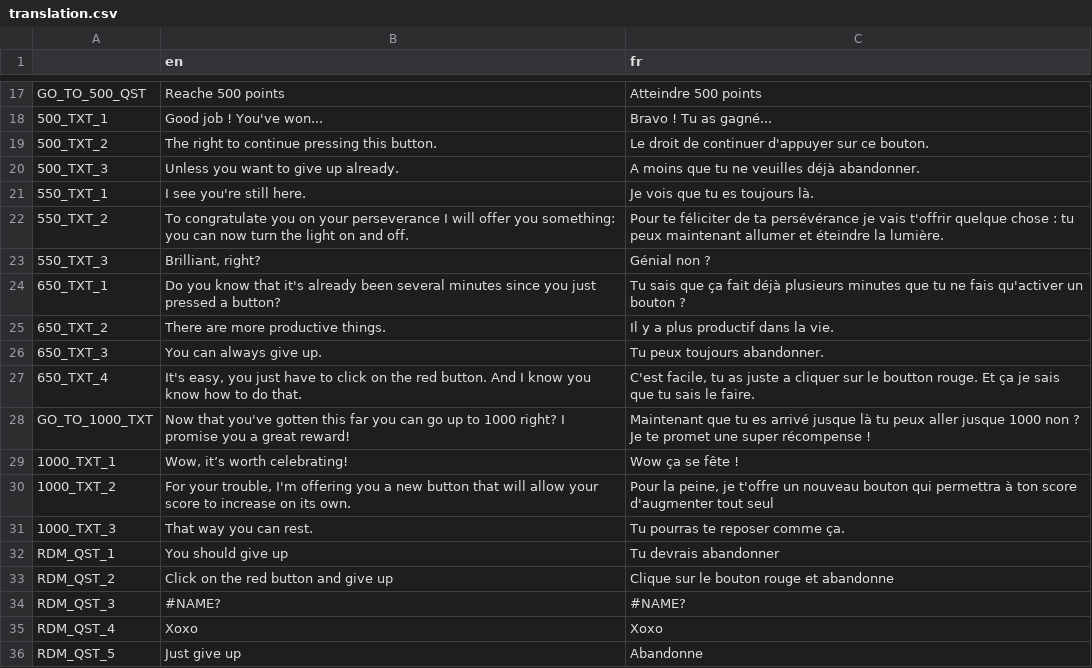
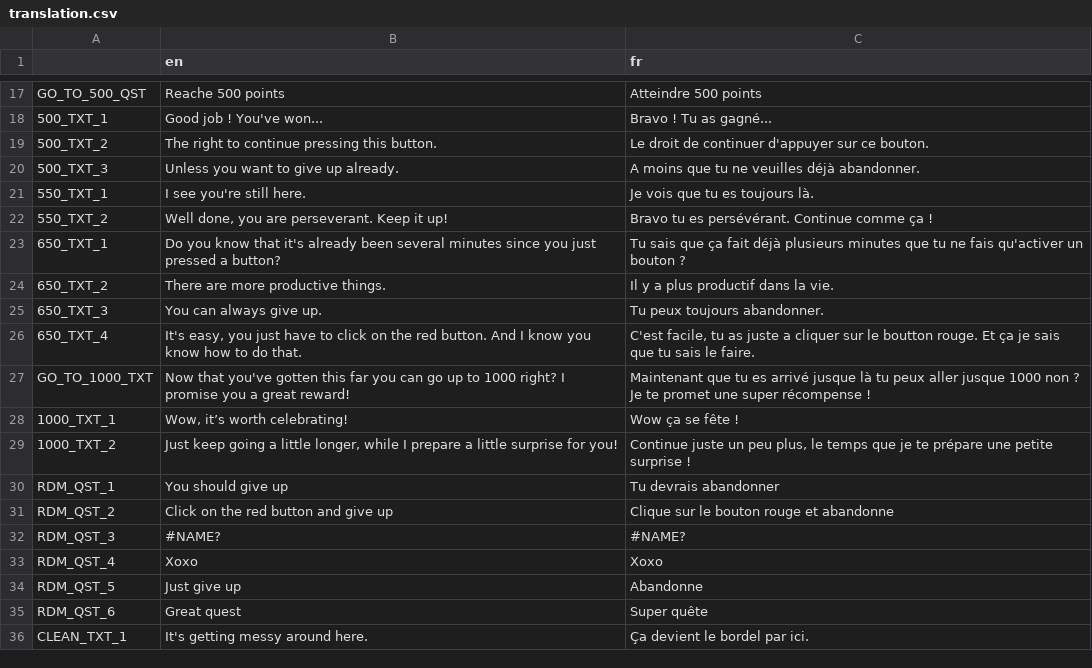
Before and after one commit to Prakkkmak/Project-Beta, a CSV file: translations/translation.csv, drawn as a sheet; only a part is shown, gaps mark what is left out; the shorter side is filled out with more unchanged rows; the diff covers the shown part only.

```diff
--- a/translations/translation.csv
+++ b/translations/translation.csv
@@ -29,6 +29,3 @@ GO_TO_500_QST,Reache 500 points,Atteindre 500 points
 ",Je vois que tu es toujours là.
-550_TXT_2,"To congratulate you on your perseverance I will offer you something: you can now turn the light on and off.
-",Pour te féliciter de ta persévérance je vais t'offrir quelque chose : tu peux maintenant allumer et éteindre la lumière.
-550_TXT_3,"Brilliant, right?
-",Génial non ?
+550_TXT_2,"Well done, you are perseverant. Keep it up!",Bravo tu es persévérant. Continue comme ça !
 650_TXT_1,"Do you know that it's already been several minutes since you just pressed a button?
@@ -42,4 +39,3 @@ GO_TO_1000_TXT,"Now that you've gotten this far you can go up to 1000 right? I p
 ",Wow ça se fête !
-1000_TXT_2,"For your trouble, I'm offering you a new button that will allow your score to increase on its own.","Pour la peine, je t'offre un nouveau bouton qui permettra à ton score d'augmenter tout seul"
-1000_TXT_3,That way you can rest.,Tu pourras te reposer comme ça.
+1000_TXT_2,"Just keep going a little longer, while I prepare a little surprise for you!","Continue juste un peu plus, le temps que je te prépare une petite surprise !"
 RDM_QST_1,You should give up,Tu devrais abandonner
```
Also changed, not shown: 56 added rows elsewhere in this file, 13 other files.
